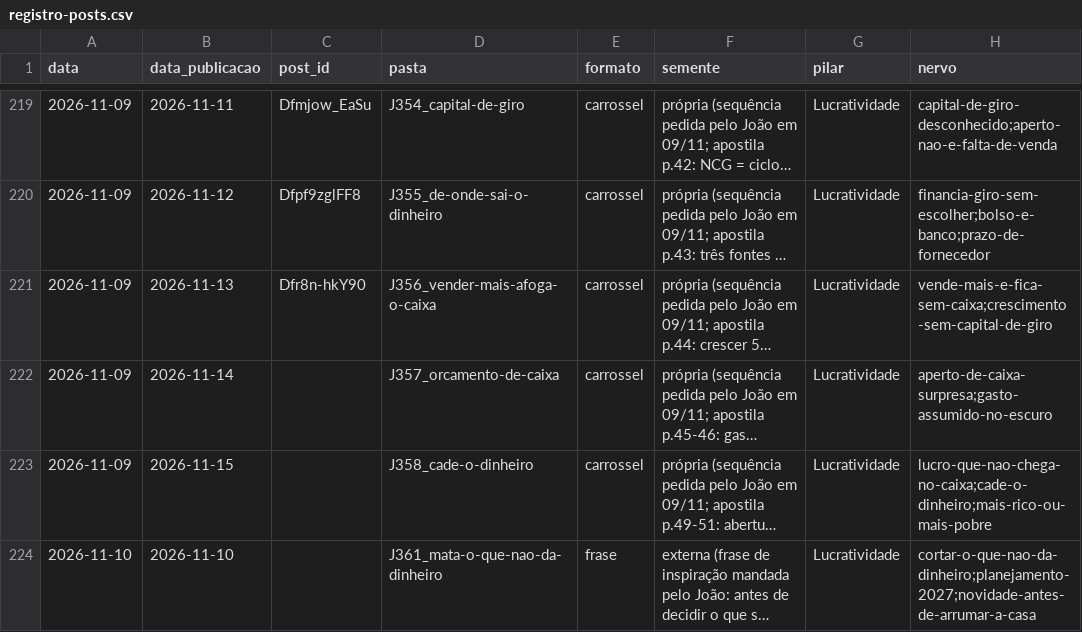
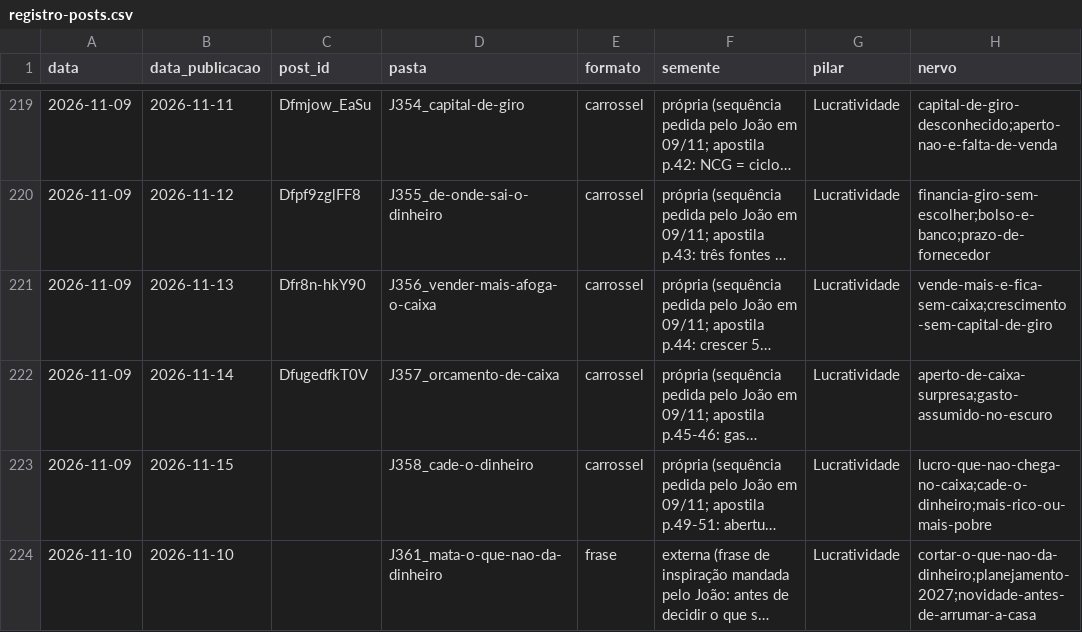
Before and after one commit to treinamentos-tatsuo/conteudo-helio-joao, a CSV file: conteudo/analise/registro-posts.csv, drawn as a sheet; only a part is shown, gaps mark what is left out; long unchanged cells end in …; the diff names each change by its address in the sheet, - before the commit and + after, or states it on an @@ line.

```diff
--- a/conteudo/analise/registro-posts.csv
+++ b/conteudo/analise/registro-posts.csv
-C222 (post_id): (empty)
+C222 (post_id): DfugedfkT0V
```
Also changed, not shown: 2 other files.
